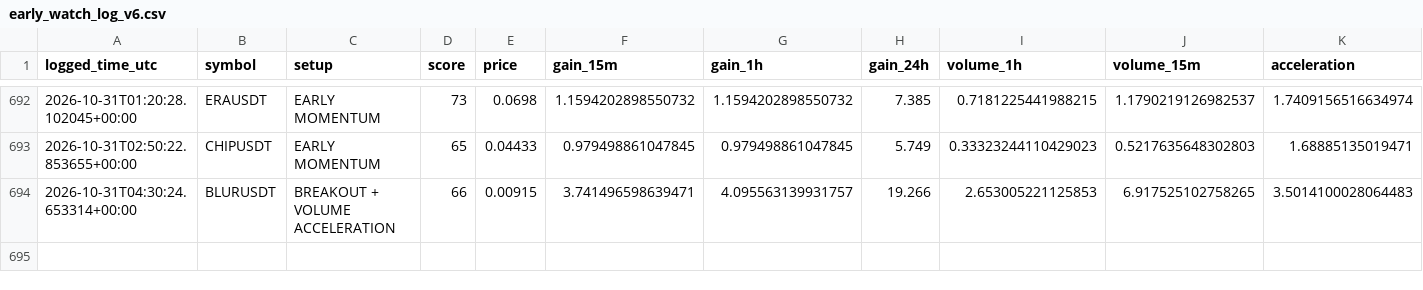
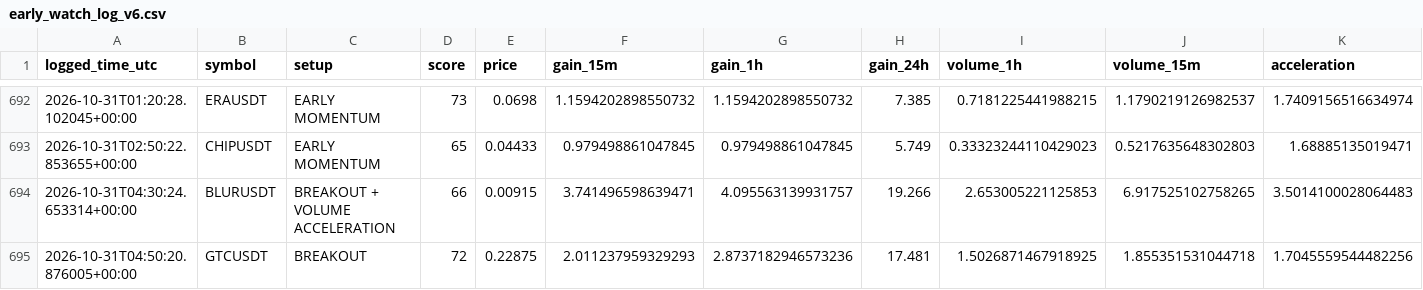
Before and after one commit to solom20232007/v6, a CSV file: early_watch_log_v6.csv, drawn as a sheet; only a part is shown, gaps mark what is left out; rows hold the shown columns only; the diff names each change by its address in the sheet, - before the commit and + after, or states it on an @@ line.

```diff
--- a/early_watch_log_v6.csv
+++ b/early_watch_log_v6.csv
+row 695: 2026-10-31T04:50:20.876005+00:00 | GTCUSDT | BREAKOUT | 72 | 0.22875 | 2.011237959329293 | 2.8737182946573236 | 17.481 | 1.5026871467918925 | 1.855351531044718 | 1.7045559544482256
```
Also changed, not shown: early_scan_diagnostics_v6.csv, 1 other file.
